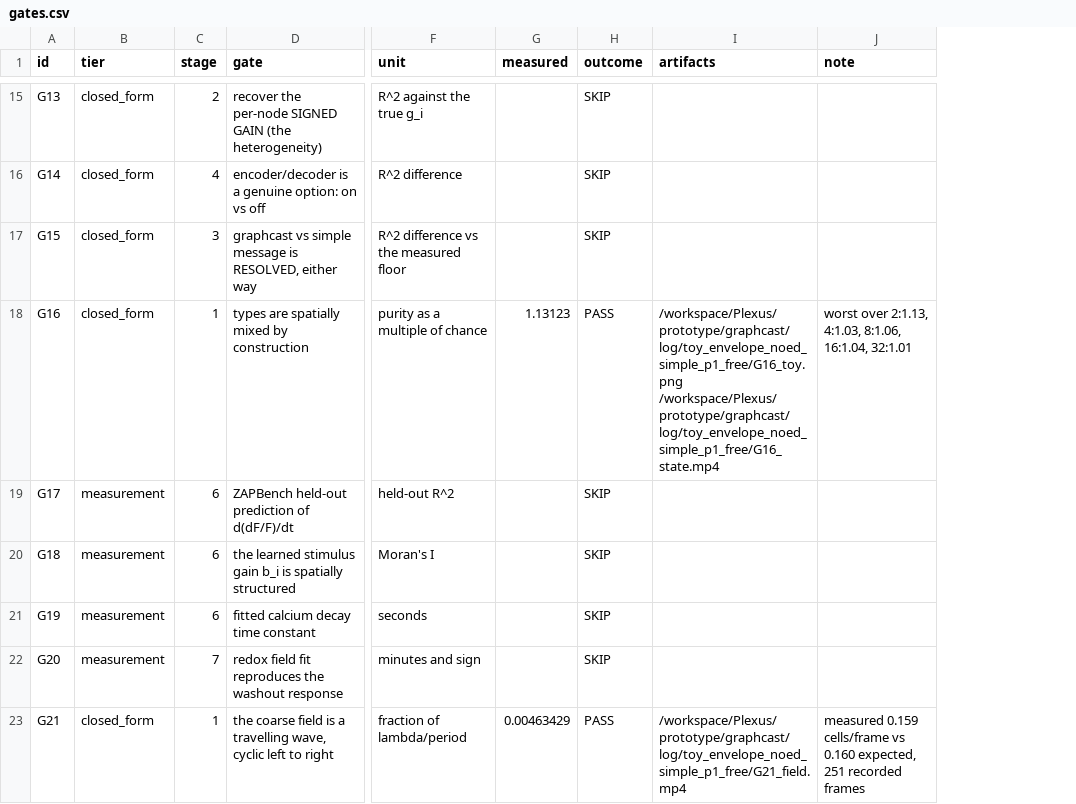
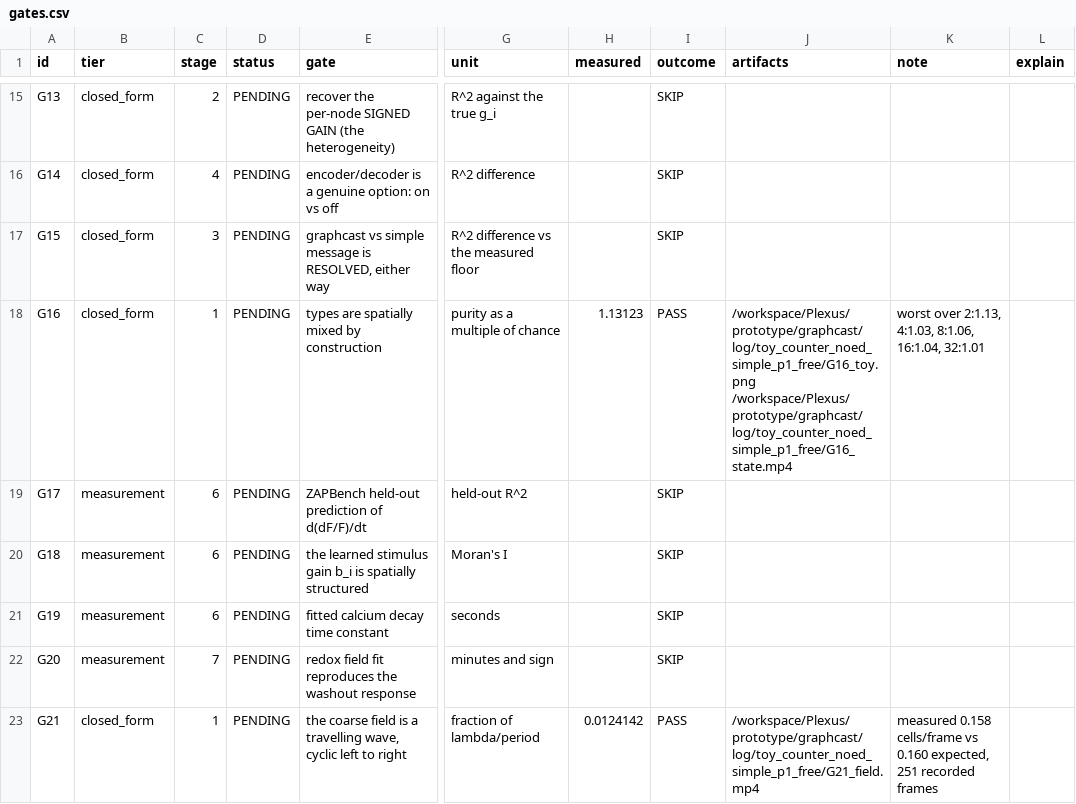
Before and after one commit to allierc/Plexus, a CSV file: prototype/graphcast/gates.csv, drawn as a sheet; only a part is shown, gaps mark what is left out; addresses are those after the commit; the diff covers the shown part only; the diff names each change by its address in the sheet, - before the commit and + after, or states it on an @@ line.

```diff
--- a/prototype/graphcast/gates.csv
+++ b/prototype/graphcast/gates.csv
+column D (status), rows 15-23: all PENDING
+column L (explain), empty
-J18 (artifacts): /workspace/Plexus/prototype/graphcast/log/toy_envelope_noed_simple_p1_free/G16_toy.png /workspace/Plexus/prototype/graphcast/log/toy_envelope_noed_simple_p1_free/G16_state.mp4
+J18 (artifacts): /workspace/Plexus/prototype/graphcast/log/toy_counter_noed_simple_p1_free/G16_toy.png /workspace/Plexus/prototype/graphcast/log/toy_counter_noed_simple_p1_free/G16_state.mp4
-H23 (measured): 0.00463429
+H23 (measured): 0.0124142
-J23 (artifacts): /workspace/Plexus/prototype/graphcast/log/toy_envelope_noed_simple_p1_free/G21_field.mp4
+J23 (artifacts): /workspace/Plexus/prototype/graphcast/log/toy_counter_noed_simple_p1_free/G21_field.mp4
-K23 (note): measured 0.159 cells/frame vs…
+K23 (note): measured 0.158 cells/frame vs…
```
Also changed, not shown: 24 edited cells elsewhere in this file, 7 other files.
